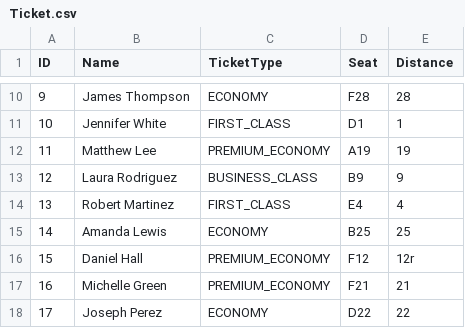
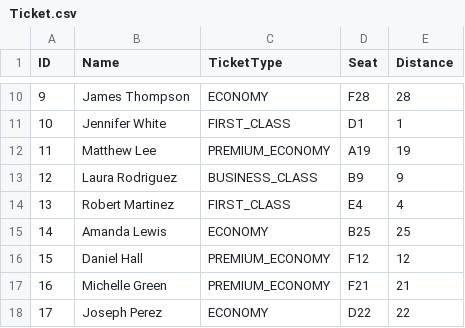
Before and after one commit to iqmalje/OS_Chapter2, a CSV file: Ticket.csv, drawn as a sheet; only a part is shown, gaps mark what is left out.

```diff
--- a/Ticket.csv
+++ b/Ticket.csv
@@ -15,3 +15,3 @@ ID,Name,TicketType,Seat,Distance
 14,Amanda Lewis,ECONOMY,B25,25
-15,Daniel Hall,PREMIUM_ECONOMY,F12,12r
+15,Daniel Hall,PREMIUM_ECONOMY,F12,12
 16,Michelle Green,PREMIUM_ECONOMY,F21,21
```
Also changed, not shown: 5 other files.
